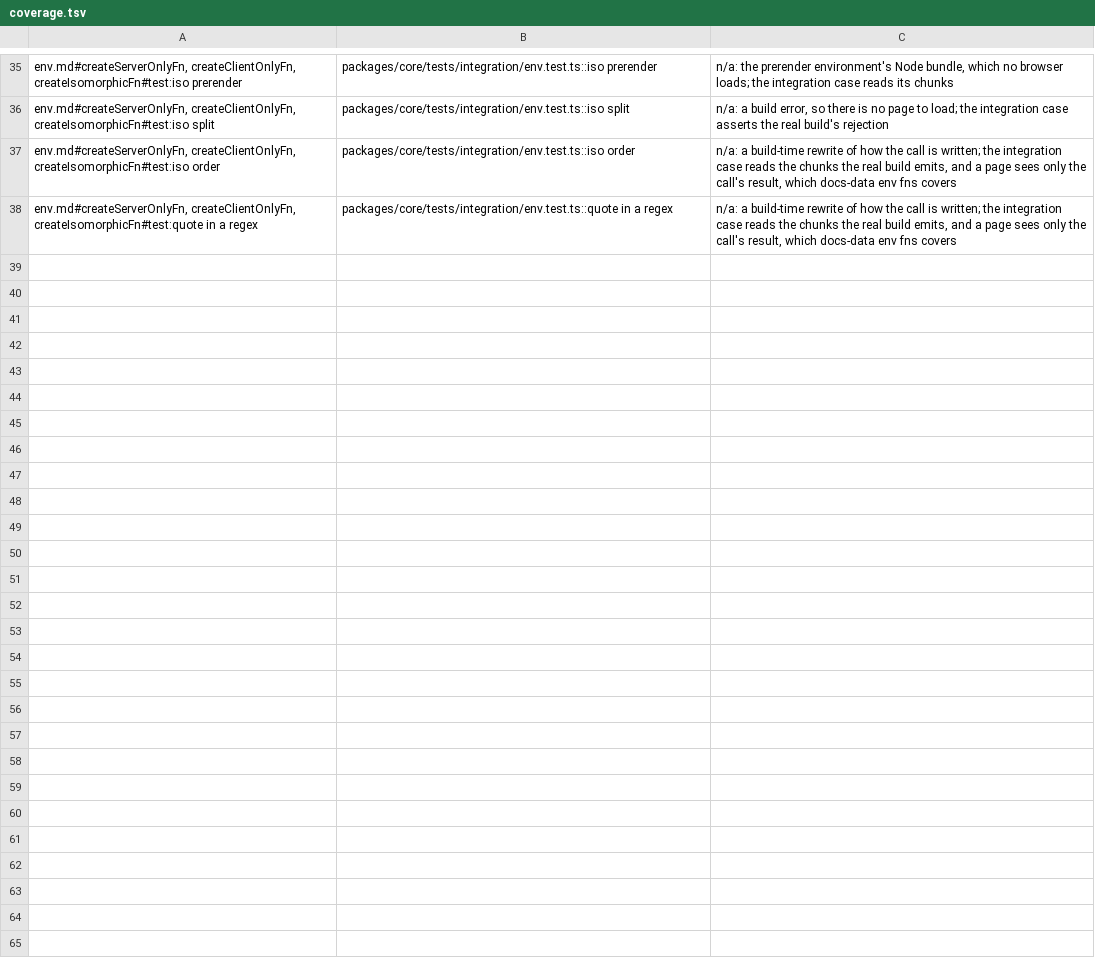
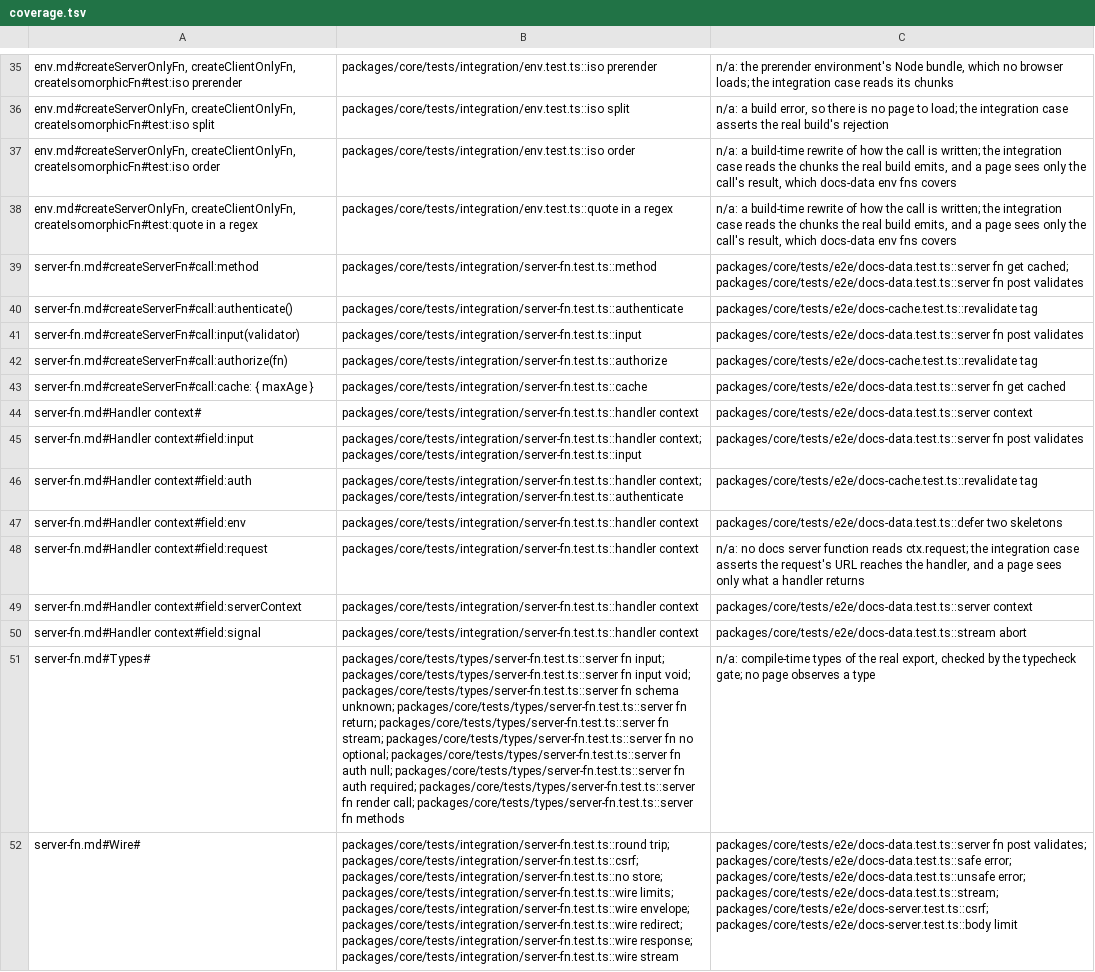
Before and after one commit to lovrozagar/flare, a TSV file: blueprint/coverage.tsv, drawn as a sheet; only a part is shown, gaps mark what is left out; the diff names each change by its address in the sheet, - before the commit and + after, or states it on an @@ line.

Commit message:
test(bit-07): server-fn.md runs through the real server; revalidate leaves handler context (b122)
tests/integration/server-fn.test.ts drives every server-fn.md row through createServer(...).fetch:
the default and GET methods, authenticate with its one session and fail-closed CSRF, the three
validator shapes and the 400 errors, the step order and authorize's 403, cache's max-age and its
illegal chains, the handler and stream context, and the wire's limits, envelopes, redirect,
returned Response, and NDJSON. One mutation per row group fails its case. The dx table and the
README promised a revalidate field the handler context never had; per flare-77's ruling the doc
changes, not the code: handlers call revalidate() from the server entry, the README sample is a
compiled quick-start block, and a type case keeps the field out (red with it added to FnContext,
and the README block red with it destructured). The coverage map gains server-fn.md's 14 rows.

```diff
--- a/blueprint/coverage.tsv
+++ b/blueprint/coverage.tsv
+row 39: server-fn.md#createServerFn#call:method | packages/core/tests/integration/server-fn.test.ts::method | packages/core/tests/e2e/docs-data.test.ts::server fn get cached; packages/core/tests/e2e/docs-data.test.ts::server fn post validates
+row 40: server-fn.md#createServerFn#call:authenticate() | packages/core/tests/integration/server-fn.test.ts::authenticate | packages/core/tests/e2e/docs-cache.test.ts::revalidate tag
+row 41: server-fn.md#createServerFn#call:input(validator) | packages/core/tests/integration/server-fn.test.ts::input | packages/core/tests/e2e/docs-data.test.ts::server fn post validates
+row 42: server-fn.md#createServerFn#call:authorize(fn) | packages/core/tests/integration/server-fn.test.ts::authorize | packages/core/tests/e2e/docs-cache.test.ts::revalidate tag
+row 43: server-fn.md#createServerFn#call:cache: { maxAge } | packages/core/tests/integration/server-fn.test.ts::cache | packages/core/tests/e2e/docs-data.test.ts::server fn get cached
+row 44: server-fn.md#Handler context# | packages/core/tests/integration/server-fn.test.ts::handler context | packages/core/tests/e2e/docs-data.test.ts::server context
+row 45: server-fn.md#Handler context#field:input | packages/core/tests/integration/server-fn.test.ts::handler context; packages/core/tests/integration/server-fn.test.ts::input | packages/core/tests/e2e/docs-data.test.ts::server fn post validates
+row 46: server-fn.md#Handler context#field:auth | packages/core/tests/integration/server-fn.test.ts::handler context; packages/core/tests/integration/server-fn.test.ts::authenticate | packages/core/tests/e2e/docs-cache.test.ts::revalidate tag
+row 47: server-fn.md#Handler context#field:env | packages/core/tests/integration/server-fn.test.ts::handler context | packages/core/tests/e2e/docs-data.test.ts::defer two skeletons
+row 48: server-fn.md#Handler context#field:request | packages/core/tests/integration/server-fn.test.ts::handler context | n/a: no docs server function reads ctx.request; the integration case asserts the request's URL reaches the handler, and a page sees only what a handler returns
+row 49: server-fn.md#Handler context#field:serverContext | packages/core/tests/integration/server-fn.test.ts::handler context | packages/core/tests/e2e/docs-data.test.ts::server context
+row 50: server-fn.md#Handler context#field:signal | packages/core/tests/integration/server-fn.test.ts::handler context | packages/core/tests/e2e/docs-data.test.ts::stream abort
+row 51: server-fn.md#Types# | packages/core/tests/types/server-fn.test.ts::server fn input; packages/core/tests/types/server-fn.test.ts::server fn input void; packages/core/tests/types/server-fn.test.ts::server fn schema unknown; packages/core/tests/types/server-fn.test.ts::server fn return; packages/core/tests/types/server-fn.test.ts::server fn stream; packages/core/tests/types/server-fn.test.ts::server fn no optional; packages/core/tests/types/server-fn.test.ts::server fn auth null; packages/core/tests/types/server-fn.test.ts::server fn auth required; packages/core/tests/types/server-fn.test.ts::server fn render call; packages/core/tests/types/server-fn.test.ts::server fn methods | n/a: compile-time types of the real export, checked by the typecheck gate; no page observes a type
+row 52: server-fn.md#Wire# | packages/core/tests/integration/server-fn.test.ts::round trip; packages/core/tests/integration/server-fn.test.ts::csrf; packages/core/tests/integration/server-fn.test.ts::no store; packages/core/tests/integration/server-fn.test.ts::wire limits; packages/core/tests/integration/server-fn.test.ts::wire envelope; packages/core/tests/integration/server-fn.test.ts::wire redirect; packages/core/tests/integration/server-fn.test.ts::wire response; packages/core/tests/integration/server-fn.test.ts::wire stream | packages/core/tests/e2e/docs-data.test.ts::server fn post validates; packages/core/tests/e2e/docs-data.test.ts::safe error; packages/core/tests/e2e/docs-data.test.ts::unsafe error; packages/core/tests/e2e/docs-data.test.ts::stream; packages/core/tests/e2e/docs-server.test.ts::csrf; packages/core/tests/e2e/docs-server.test.ts::body limit
```
Also changed, not shown: blueprint/files.tsv, 6 other files.
